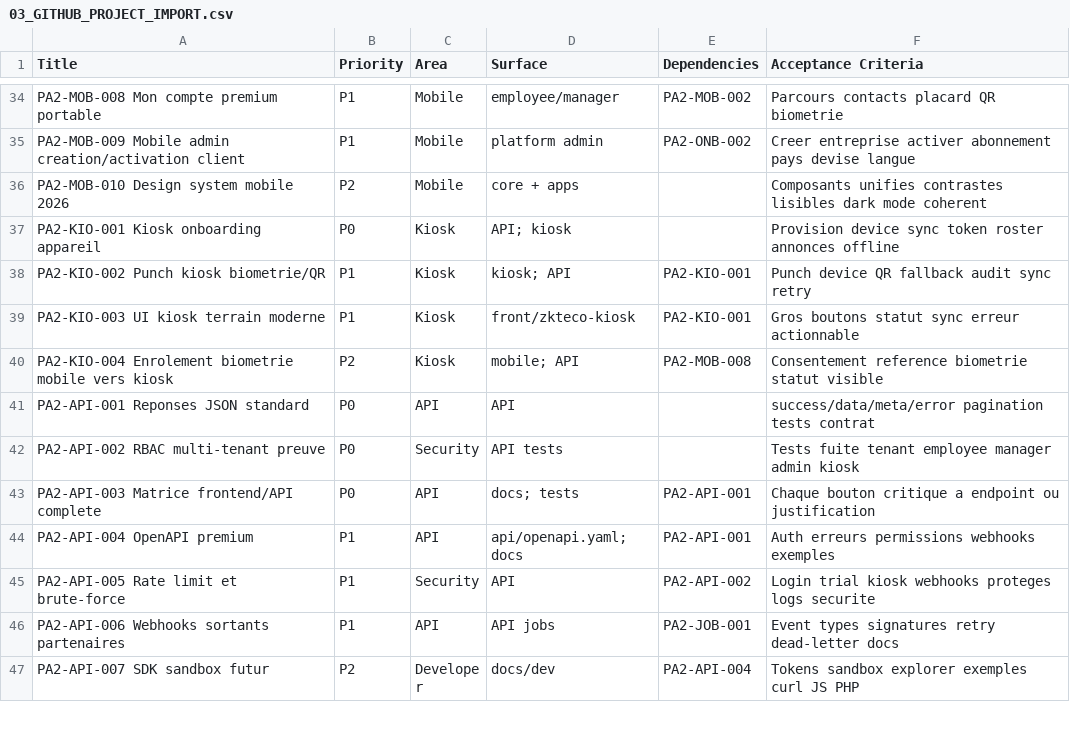
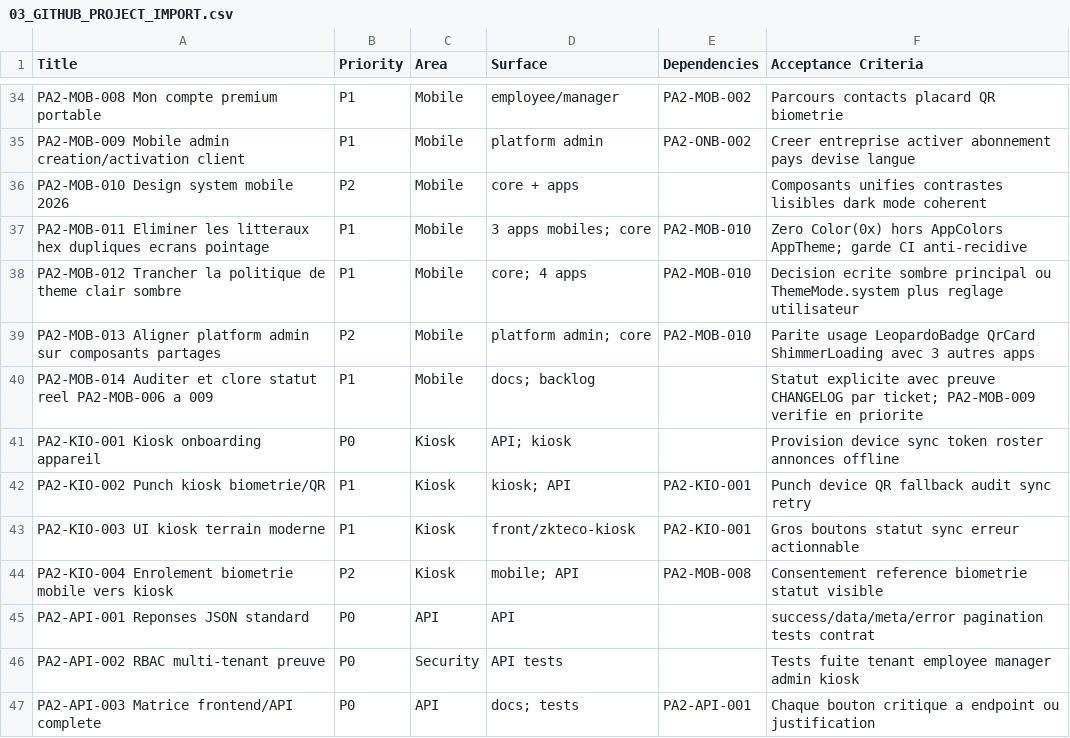
Before and after one commit to kitokoh/leopardo-hr, a CSV file: docs/PLAN_ACTION2/03_GITHUB_PROJECT_IMPORT.csv, drawn as a sheet; only a part is shown, gaps mark what is left out; the shorter side is filled out with more unchanged rows.

Commit message:
docs: audit design/UX mobile 2026-07-20 (PA2-MOB-011 a 014)
Nouveau docs/PLAN_ACTION2/12_AUDIT_MOBILE_DESIGN_UX.md, plan d'action
sur le mobile Flutter (leopardo_core/employee/manager/hr/platform_admin).

Constats verifies par lecture de code + calcul de contraste WCAG :
- palette dark theme dupliquee en litteraux hex dans les ecrans de
  pointage (106/36/37/3 occurrences par app) au lieu de passer par
  AppColors/AppTheme ; couleurs Material non gouvernees ajoutees en
  plus dans smart_attendance_screen.dart
- themeMode force en dark permanent sur les 4 apps, sans choix
  utilisateur, contredisant le commentaire de AppTheme (clair =
  presentation par defaut documentee)
- leopardo_platform_admin n'utilise aucun composant partage
  leopardo_core verifie (PulseButton/LeopardoBadge/ShimmerLoading/
  LeopardoQrCard) contrairement aux 3 autres apps
- PA2-MOB-006 a PA2-MOB-010 : zero occurrence dans CHANGELOG.md,
  alors que le code de PA2-MOB-009 semble deja livre sans ticket
  ferme en consequence

4 nouveaux tickets PA2-MOB-011 a 014 ajoutes a 02_BACKLOG_ATOMIQUE.md
et 03_GITHUB_PROJECT_IMPORT.csv, references dans 00_SOMMAIRE.md.
Entree CHANGELOG.md ajoutee (regle absolue #9 de PILOTAGE.md).

Aucun changement de code applicatif dans cette revue : audit
documentaire uniquement (pas d'environnement Flutter/Dart disponible
dans le sandbox pour verification runtime).

```diff
--- a/docs/PLAN_ACTION2/03_GITHUB_PROJECT_IMPORT.csv
+++ b/docs/PLAN_ACTION2/03_GITHUB_PROJECT_IMPORT.csv
@@ -36,2 +36,6 @@ Title,Priority,Area,Surface,Dependencies,Acceptance Criteria
 "PA2-MOB-010 Design system mobile 2026","P2","Mobile","core + apps","","Composants unifies contrastes lisibles dark mode coherent"
+"PA2-MOB-011 Eliminer les litteraux hex dupliques ecrans pointage","P1","Mobile","3 apps mobiles; core","PA2-MOB-010","Zero Color(0x) hors AppColors AppTheme; garde CI anti-recidive"
+"PA2-MOB-012 Trancher la politique de theme clair sombre","P1","Mobile","core; 4 apps","PA2-MOB-010","Decision ecrite sombre principal ou ThemeMode.system plus reglage utilisateur"
+"PA2-MOB-013 Aligner platform admin sur composants partages","P2","Mobile","platform admin; core","PA2-MOB-010","Parite usage LeopardoBadge QrCard ShimmerLoading avec 3 autres apps"
+"PA2-MOB-014 Auditer et clore statut reel PA2-MOB-006 a 009","P1","Mobile","docs; backlog","","Statut explicite avec preuve CHANGELOG par ticket; PA2-MOB-009 verifie en priorite"
 "PA2-KIO-001 Kiosk onboarding appareil","P0","Kiosk","API; kiosk","","Provision device sync token roster annonces offline"
```
Also changed, not shown: 4 other files.
